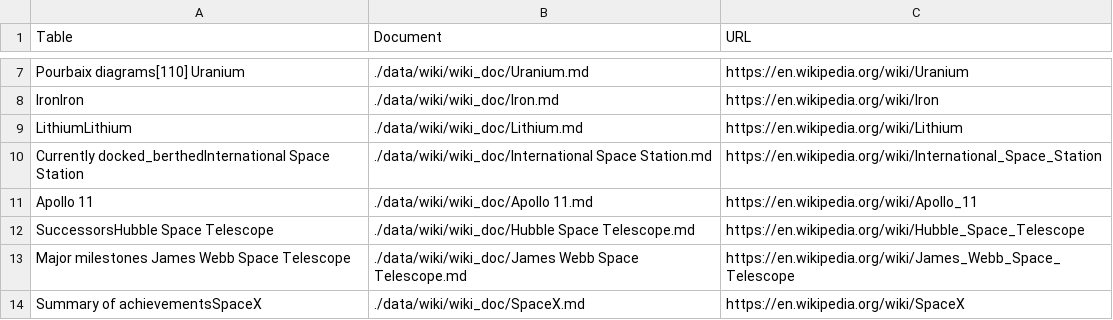
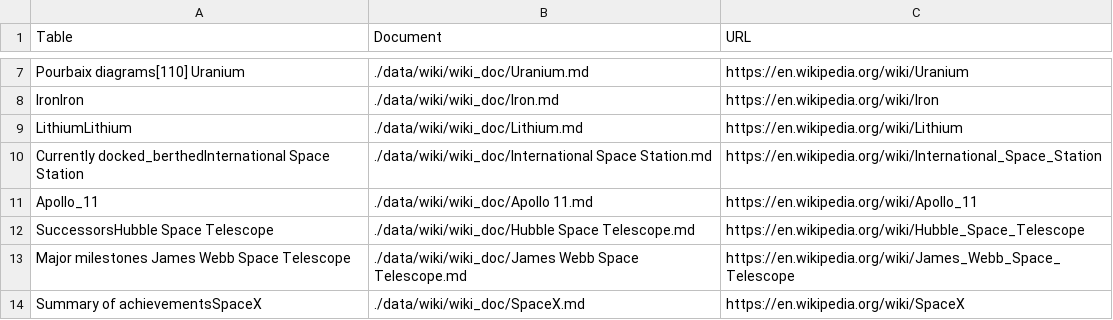
Before and after one commit to FerDelbo/table-to-documents, a CSV file: data/wiki/ground_truth_wiki.csv, drawn as a sheet; only a part is shown, gaps mark what is left out.

Commit message:
Add results 1000 documents

```diff
--- a/data/wiki/ground_truth_wiki.csv
+++ b/data/wiki/ground_truth_wiki.csv
@@ -10,3 +10,3 @@ LithiumLithium,./data/wiki/wiki_doc/Lithium.md,https://en.wikipedia.org/wiki/Lit
 Currently docked_berthedInternational Space Station,./data/wiki/wiki_doc/International Space Station.md,https://en.wikipedia.org/wiki/International_Space_Station
- Apollo 11,./data/wiki/wiki_doc/Apollo 11.md,https://en.wikipedia.org/wiki/Apollo_11
+Apollo_11,./data/wiki/wiki_doc/Apollo 11.md,https://en.wikipedia.org/wiki/Apollo_11
 SuccessorsHubble Space Telescope,./data/wiki/wiki_doc/Hubble Space Telescope.md,https://en.wikipedia.org/wiki/Hubble_Space_Telescope
```
Also changed, not shown: 6 other files.
